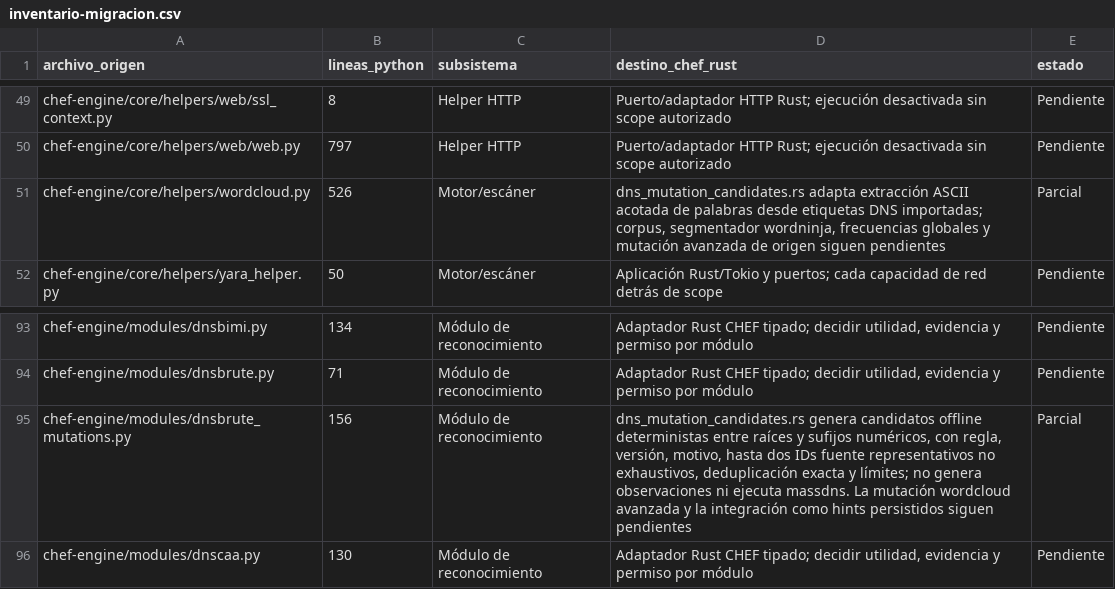
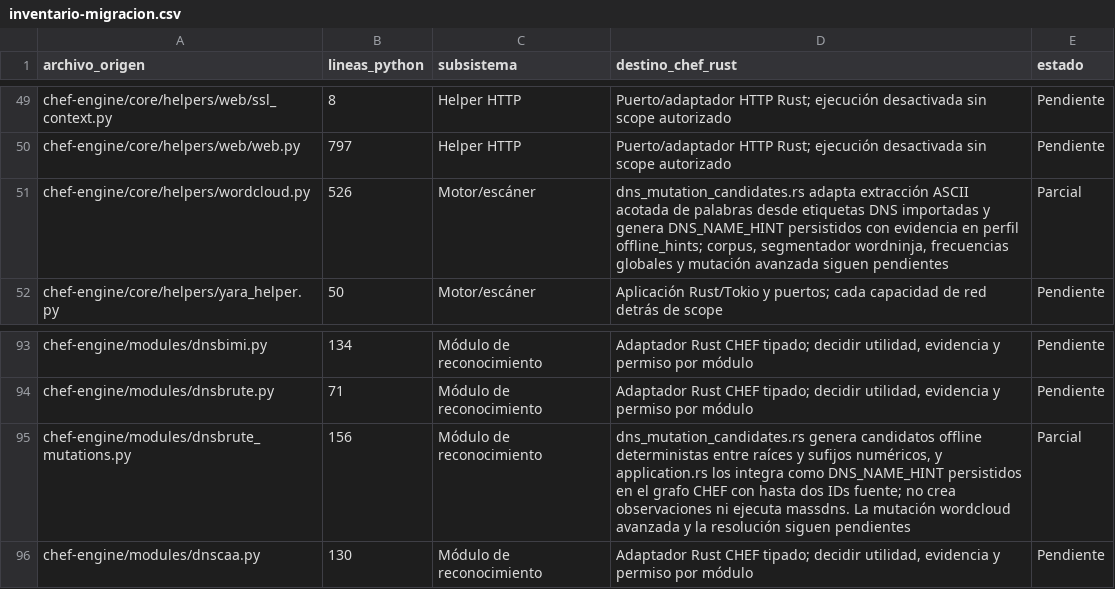
Before and after one commit to CyberStill-GmbH/CHEF, a CSV file: docs/migration/inventario-migracion.csv, drawn as a sheet; only a part is shown, gaps mark what is left out.

Commit message:
feat(core): integrate offline DNS mutation hints
Connect deterministic candidate generation to the offline import profile, preserve representative source evidence, and project candidates as domain hints through the existing SurrealDB and React graph path. Document the additive event semantics and remaining wordcloud work.

```diff
--- a/docs/migration/inventario-migracion.csv
+++ b/docs/migration/inventario-migracion.csv
@@ -50,3 +50,3 @@ chef-engine/core/helpers/web/ssl_context.py,8,Helper HTTP,Puerto/adaptador HTTP
 chef-engine/core/helpers/web/web.py,797,Helper HTTP,Puerto/adaptador HTTP Rust; ejecución desactivada sin scope autorizado,Pendiente
-chef-engine/core/helpers/wordcloud.py,526,Motor/escáner,"dns_mutation_candidates.rs adapta extracción ASCII acotada de palabras desde etiquetas DNS importadas; corpus, segmentador wordninja, frecuencias globales y mutación avanzada de origen siguen pendientes",Parcial
+chef-engine/core/helpers/wordcloud.py,526,Motor/escáner,"dns_mutation_candidates.rs adapta extracción ASCII acotada de palabras desde etiquetas DNS importadas y genera DNS_NAME_HINT persistidos con evidencia en perfil offline_hints; corpus, segmentador wordninja, frecuencias globales y mutación avanzada siguen pendientes",Parcial
 chef-engine/core/helpers/yara_helper.py,50,Motor/escáner,Aplicación Rust/Tokio y puertos; cada capacidad de red detrás de scope,Pendiente
@@ -94,3 +94,3 @@ chef-engine/modules/dnsbimi.py,134,Módulo de reconocimiento,"Adaptador Rust CHE
 chef-engine/modules/dnsbrute.py,71,Módulo de reconocimiento,"Adaptador Rust CHEF tipado; decidir utilidad, evidencia y permiso por módulo",Pendiente
-chef-engine/modules/dnsbrute_mutations.py,156,Módulo de reconocimiento,"dns_mutation_candidates.rs genera candidatos offline deterministas entre raíces y sufijos numéricos, con regla, versión, motivo, hasta dos IDs fuente representativos no exhaustivos, deduplicación exacta y límites; no genera observaciones ni ejecuta massdns. La mutación wordcloud avanzada y la integración como hints persistidos siguen pendientes",Parcial
+chef-engine/modules/dnsbrute_mutations.py,156,Módulo de reconocimiento,"dns_mutation_candidates.rs genera candidatos offline deterministas entre raíces y sufijos numéricos, y application.rs los integra como DNS_NAME_HINT persistidos en el grafo CHEF con hasta dos IDs fuente; no crea observaciones ni ejecuta massdns. La mutación wordcloud avanzada y la resolución siguen pendientes",Parcial
 chef-engine/modules/dnscaa.py,130,Módulo de reconocimiento,"Adaptador Rust CHEF tipado; decidir utilidad, evidencia y permiso por módulo",Pendiente
```
Also changed, not shown: 13 other files.
